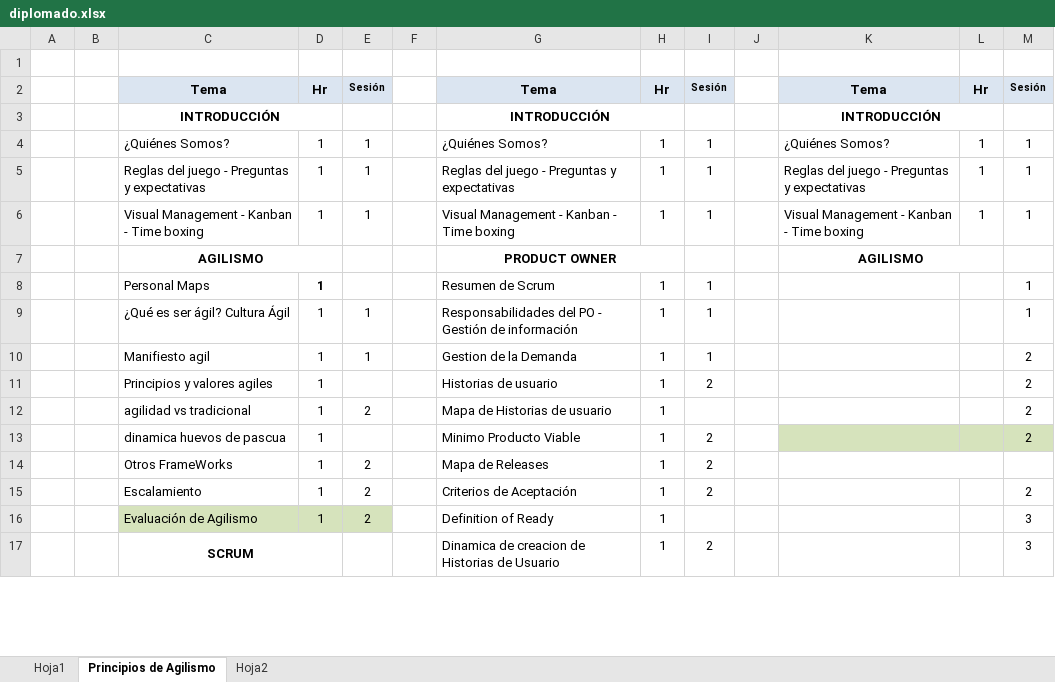
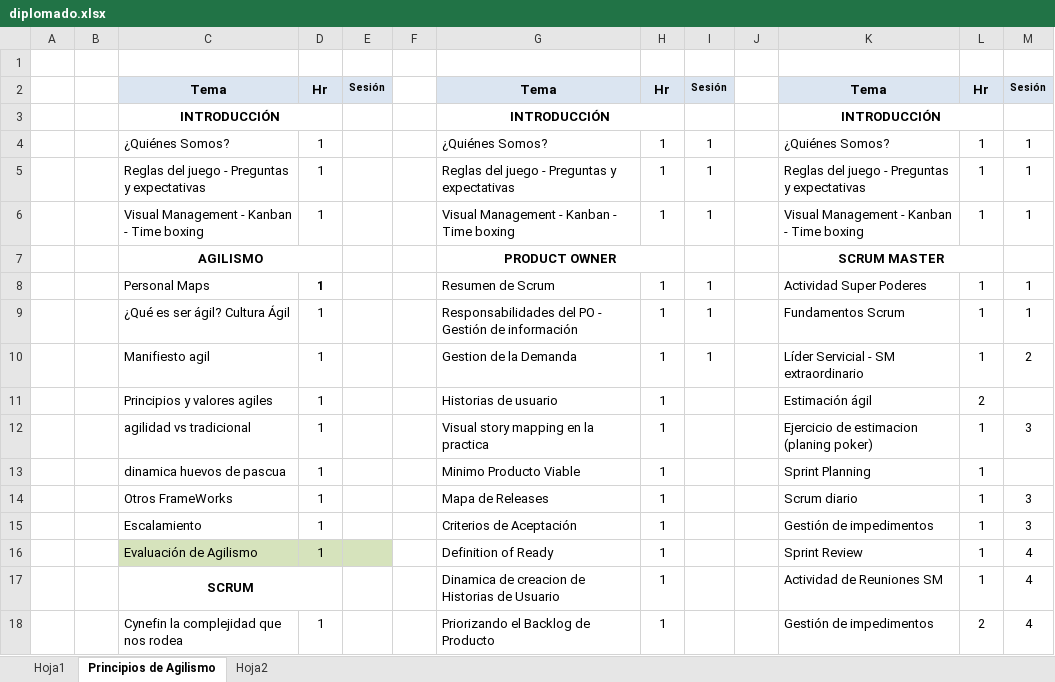
Before and after one commit to omesan/Agile, an Excel workbook: Stefanini/Stefanini.Clientes/Stefanini.Clientes.UTP/diplomado.xlsx, sheet Principios de Agilismo, drawn as a sheet; only a part is shown; values as stored, in another font and other column widths than the file's, no borders; removed rows and columns are numbered as before the commit, all else as after; the diff covers the shown part only; the diff names each change by its address in the sheet, - before the commit and + after, or states it on an @@ line.

```diff
--- a/Stefanini/Stefanini.Clientes/Stefanini.Clientes.UTP/diplomado.xlsx (sheet Principios de Agilismo)
+++ b/Stefanini/Stefanini.Clientes/Stefanini.Clientes.UTP/diplomado.xlsx (sheet Principios de Agilismo)
-E4:E6: 1
+E4:E6: (empty)
-K7: AGILISMO
+K7: SCRUM MASTER
-K8: (empty)
+K8: Actividad Super Poderes
-L8:L10: (empty)
+L8:L10: 1
-E9:E10: 1
+E9:E10: (empty)
-K9: (empty)
+K9: Fundamentos Scrum
-K10: (empty)
+K10: Líder Servicial - SM extraordinario
-I11: 2
+I11: (empty)
-K11: (empty)
+K11: Estimación ágil
-L11: (empty)
+L11: 2
-M11: 2
+M11: (empty)
-E12: 2
+E12: (empty)
-G12: Mapa de Historias de usuario
+G12: Visual story mapping en la practica
-K12: (empty)
+K12: Ejercicio de estimacion (planing poker)
-L12:L17: (empty)
+L12:L17: 1
-M12: 2
+M12: 3
-I13:I15: 2
+I13:I15: (empty)
-K13: (empty)
+K13: Sprint Planning
-K13:M13 fill: #D6E3BC
+K13:M13 fill: none
-M13: 2
+M13: (empty)
-E14:E16: 2
+E14:E16: (empty)
-K14: (empty)
+K14: Scrum diario
-K14:L14 merged
-M14: (empty)
+M14: 3
-K15: (empty)
+K15: Gestión de impedimentos
-M15: 2
+M15: 3
-K16: (empty)
+K16: Sprint Review
-M16:M17: 3
+M16:M17: 4
-I17: 2
+I17: (empty)
-K17: (empty)
+K17: Actividad de Reuniones SM
+row 18:  |  | Cynefin la complejidad que nos rodea | 1 |  |  | Priorizando el Backlog de Producto | 1 |  |  | Gestión de impedimentos | 2 | 4
```
Also changed, not shown: 3 added rows, 3 removed rows, 29 edited cells and cell formats elsewhere in this sheet, sheet Hoja2, formulas that keep their value, 4 other files.
